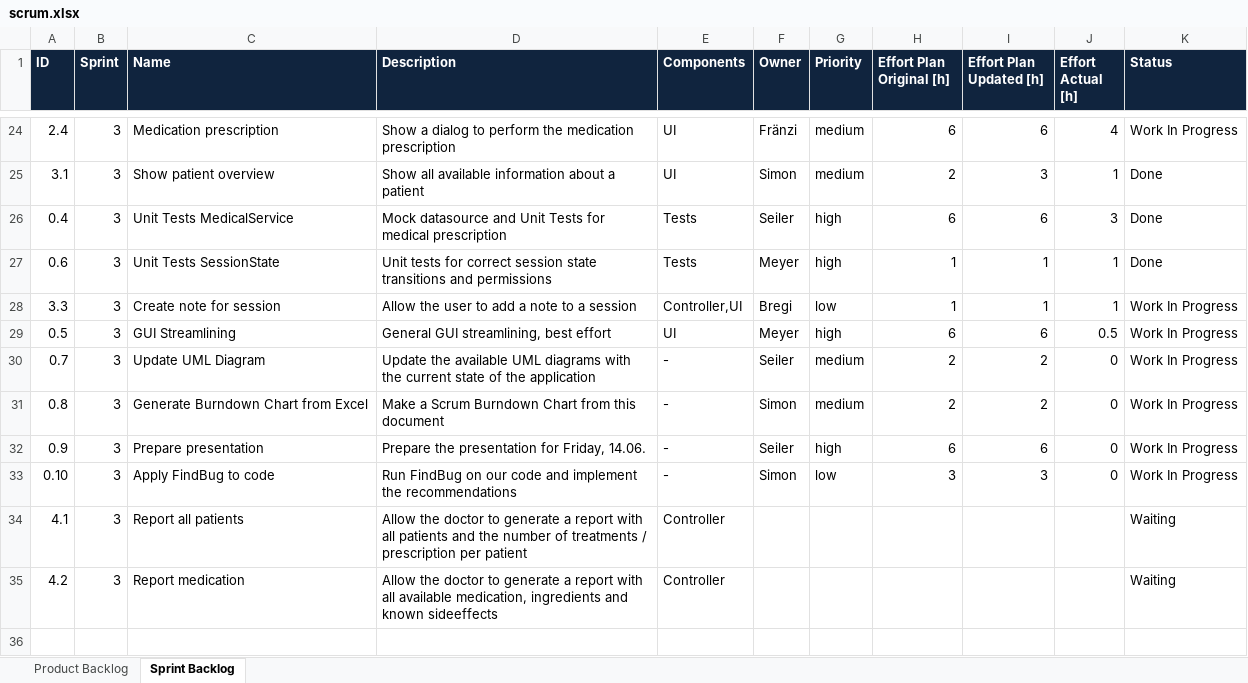
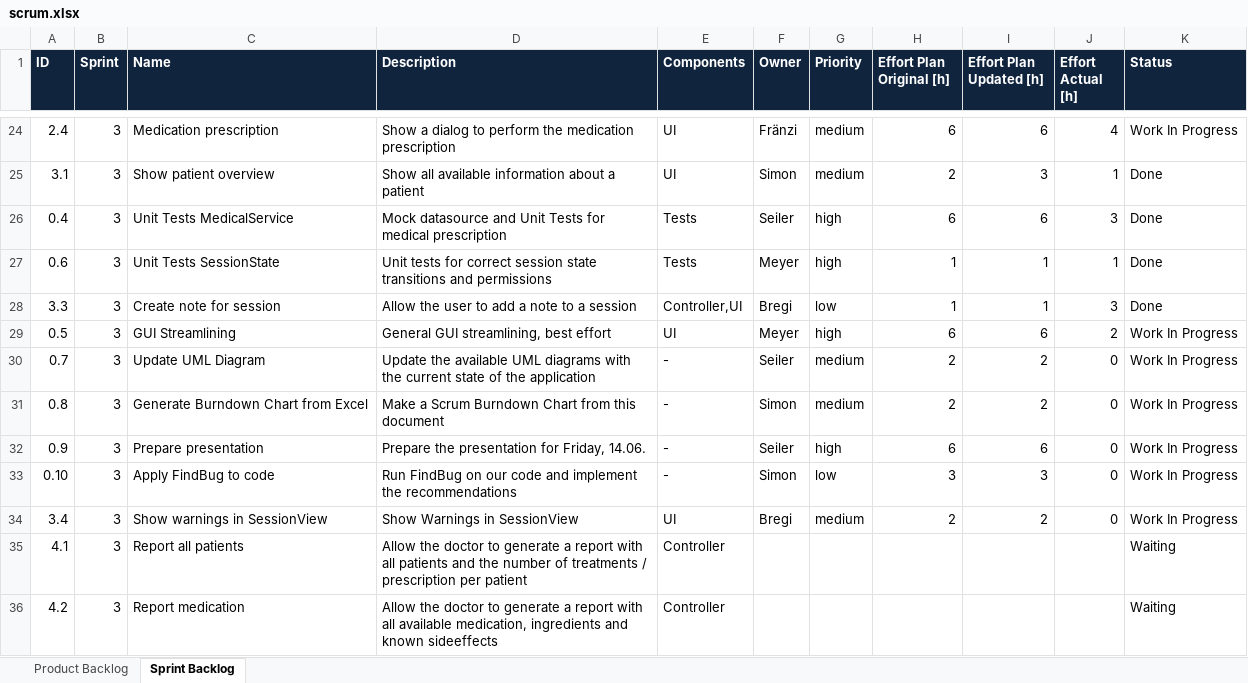
Before and after one commit to simonkrenger/ch.bfh.bti7081.s2013.pink, an Excel workbook: Project Pink/doc/scrum/scrum.xlsx, sheet Sprint Backlog, drawn as a sheet; only a part is shown, gaps mark what is left out; values as stored, in another font and other column widths than the file's, no borders; the diff names each change by its address in the sheet, - before the commit and + after, or states it on an @@ line.

Commit message:
Updated Scrum document with latest inputs

```diff
--- a/Project Pink/doc/scrum/scrum.xlsx (sheet Sprint Backlog)
+++ b/Project Pink/doc/scrum/scrum.xlsx (sheet Sprint Backlog)
-J28 (Effort Actual [h]): 1
+J28 (Effort Actual [h]): 3
-K28 (Status): Work In Progress
+K28 (Status): Done
-J29 (Effort Actual [h]): 0.5
+J29 (Effort Actual [h]): 2
+row 34: 3.4 | 3 | Show warnings in SessionView | Show Warnings in SessionView | UI | Bregi | medium | 2 | 2 | 0 | Work In Progress
```
